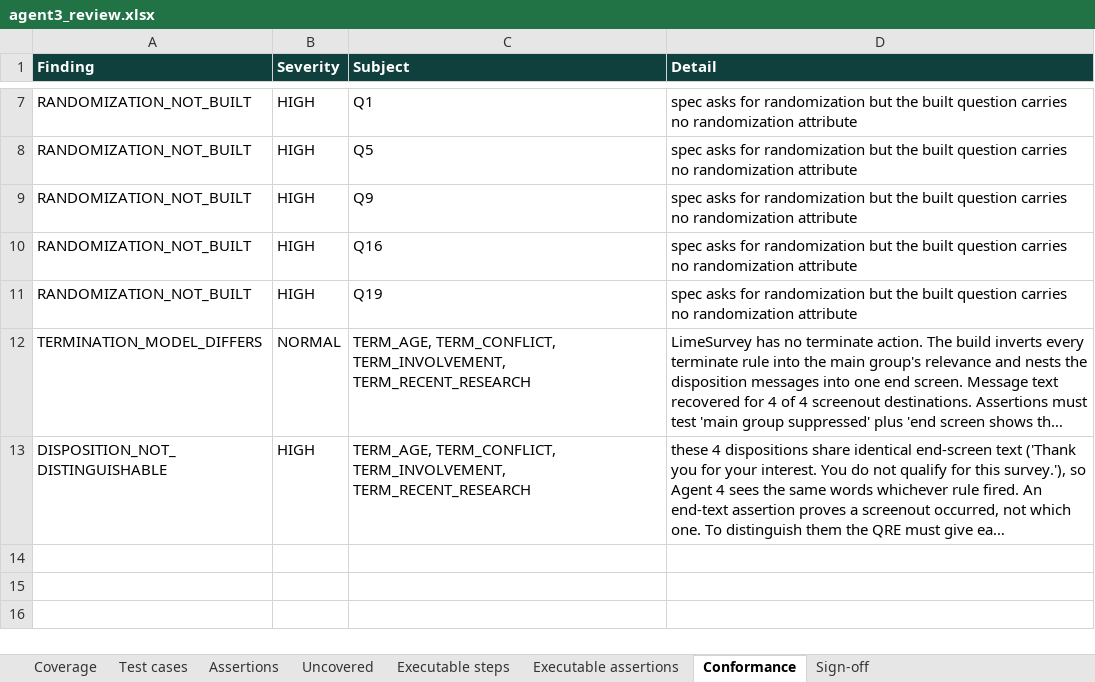
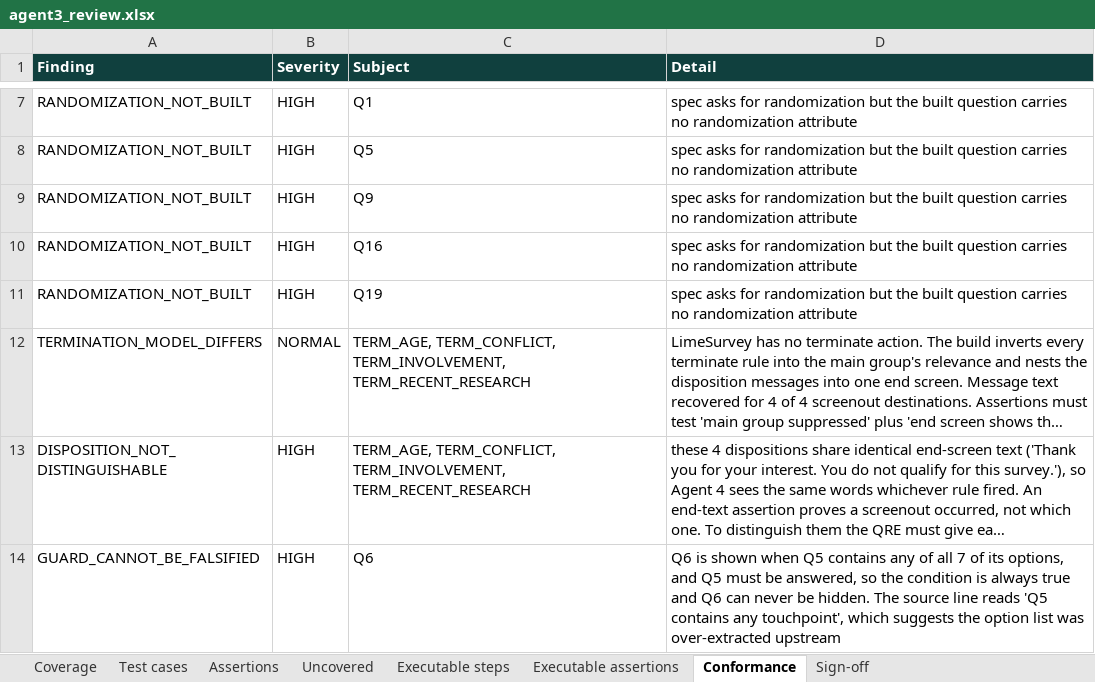
Before and after one commit to anmolisb/Escalant_SurveyProgramming, an Excel workbook: out/C02_automotive_purchase_journey/agent3/agent3_review.xlsx, sheet Conformance, drawn as a sheet; only a part is shown, gaps mark what is left out; long unchanged cells end in …; values as stored, in another font and other column widths than the file's, no borders; the diff names each change by its address in the sheet, - before the commit and + after, or states it on an @@ line.

Commit message:
Agent 3: quota enforcement, text conformance, input robustness

```diff
--- a/out/C02_automotive_purchase_journey/agent3/agent3_review.xlsx (sheet Conformance)
+++ b/out/C02_automotive_purchase_journey/agent3/agent3_review.xlsx (sheet Conformance)
+row 14: GUARD_CANNOT_BE_FALSIFIED | HIGH | Q6 | Q6 is shown when Q5 contains any of all 7 of its options, and Q5 must be answered, so the condition is always true and Q6 can never be hidden. The source line reads 'Q5 contains any touchpoint', which suggests the option list was over-extracted upstream
```
Also changed, not shown: sheet Executable steps, sheet Test cases, sheet Executable assertions, sheet Assertions, sheet Sign-off, sheet Coverage, out/C02_automotive_purchase_journey/agent3/agent3_test_cases_for_review.xlsx, out/C02_automotive_purchase_journey/agent3/agent3_test_cases_with_paths.xlsx, 21 other files.
